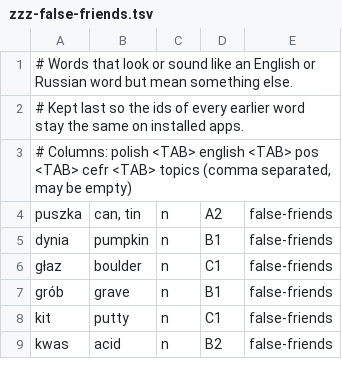
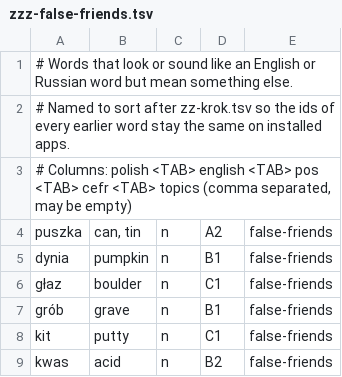
Before and after one commit to Victor-Karabin/lexicon_pl, a TSV file: tools/vocabulary/corpus/topics/zzz-false-friends.tsv, drawn as a sheet; only a part is shown.

```diff
--- a/tools/vocabulary/corpus/topics/zzz-false-friends.tsv
+++ b/tools/vocabulary/corpus/topics/zzz-false-friends.tsv
@@ -1,3 +1,3 @@
 # Words that look or sound like an English or Russian word but mean something else.
-# Kept last so the ids of every earlier word stay the same on installed apps.
+# Named to sort after zz-krok.tsv so the ids of every earlier word stay the same on installed apps.
 # Columns: polish <TAB> english <TAB> pos <TAB> cefr <TAB> topics (comma separated, may be empty)
```
Also changed, not shown: tools/vocabulary/corpus/core.tsv, tools/vocabulary/corpus/topics/zz-krok.tsv, 12 other files.
